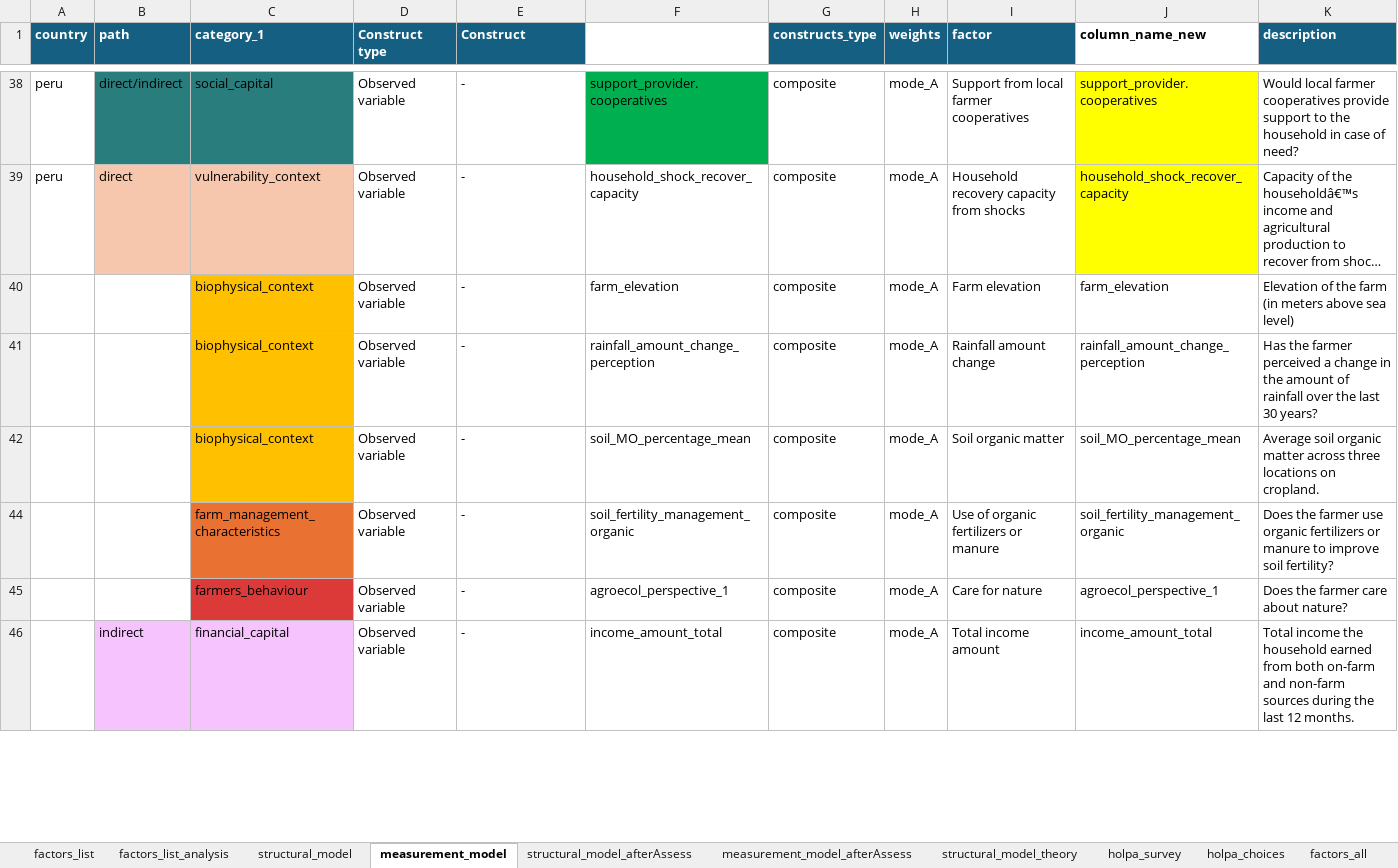
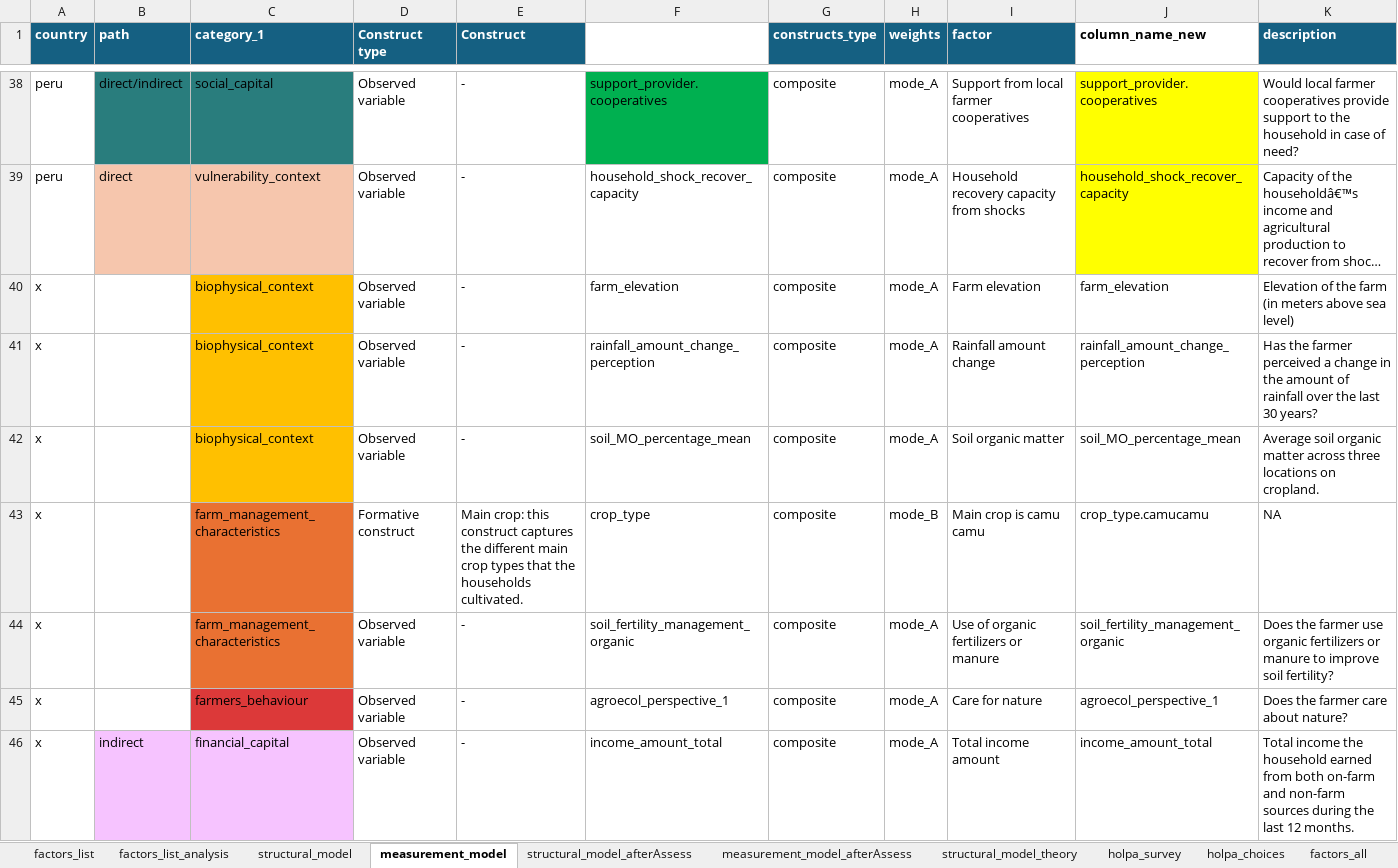
Before and after one commit to andreacsanchezb10/HOLPA_factors_influencing_adoption_dfs, an Excel workbook: factors_list.prueba.xlsx, sheet measurement_model, drawn as a sheet; only a part is shown, gaps mark what is left out; long unchanged cells end in …; values as stored, in another font and other column widths than the file's, no borders; table styles not drawn; the diff covers the shown part only; the diff names each change by its address in the sheet, - before the commit and + after, or states it on an @@ line.

```diff
--- a/factors_list.prueba.xlsx (sheet measurement_model)
+++ b/factors_list.prueba.xlsx (sheet measurement_model)
-A40:A42 (country): (empty)
+A40:A42 (country): x
+row 43: x |  | farm_management_characteristics | Formative construct | Main crop: this construct captures the different main crop types that the households cultivated. | crop_type | composite | mode_B | Main crop is camu camu | crop_type.camucamu | NA
-A44:A46 (country): (empty)
+A44:A46 (country): x
```
Also changed, not shown: 2 added rows, 5 hidden or unhidden rows and 7 edited cells elsewhere in this sheet, sheet structural_model, hidden cells, factors_list.xlsx, 2 other files.
